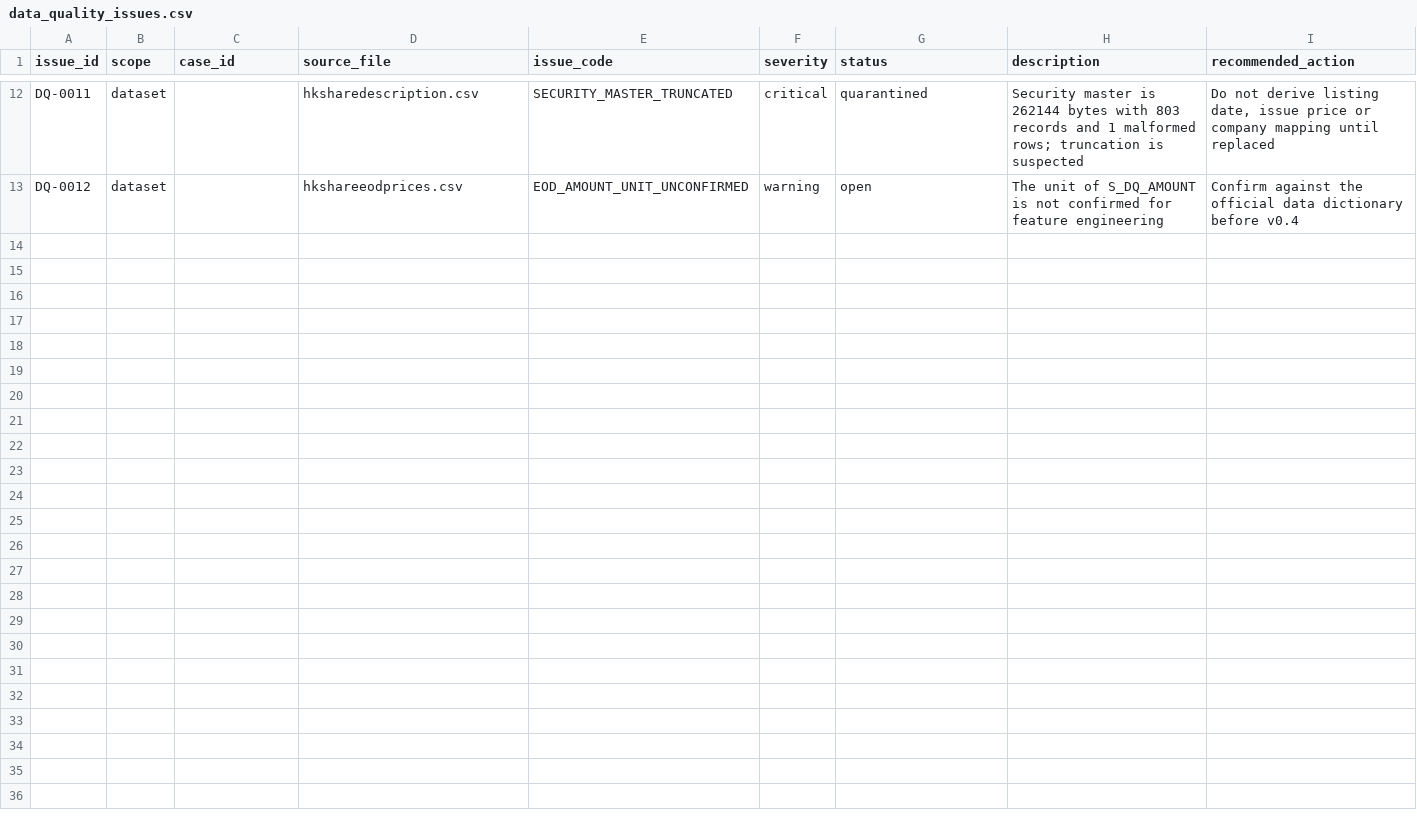
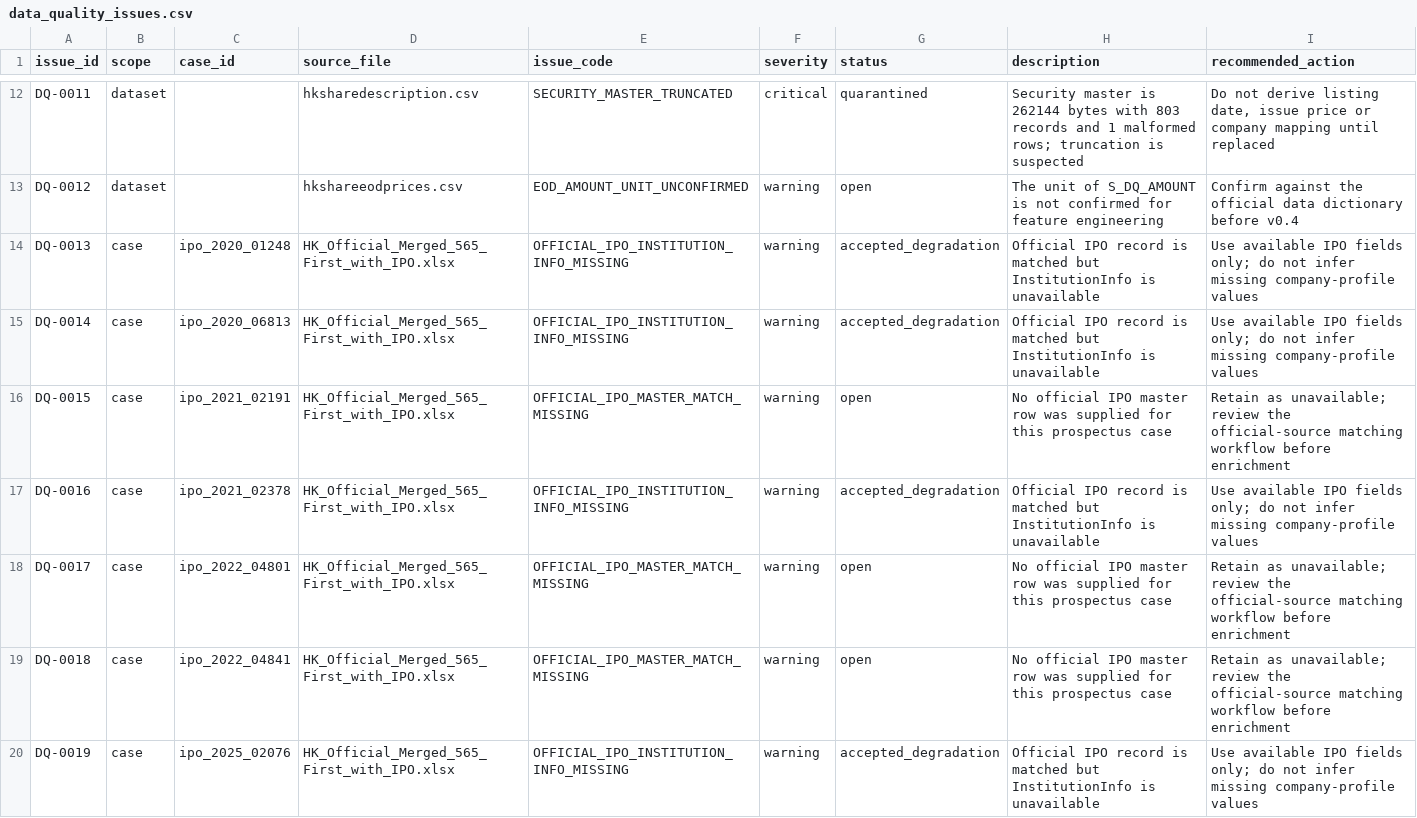
Before and after one commit to richardssheik107-hub/hk-ipo-risk-agents, a CSV file: data/catalog/data_quality_issues.csv, drawn as a sheet; only a part is shown, gaps mark what is left out.

Commit message:
feat(b1): add official IPO master bridge

```diff
--- a/data/catalog/data_quality_issues.csv
+++ b/data/catalog/data_quality_issues.csv
@@ -13 +13,8 @@ DQ-0011,dataset,,hksharedescription.csv,SECURITY_MASTER_TRUNCATED,critical,quara
 DQ-0012,dataset,,hkshareeodprices.csv,EOD_AMOUNT_UNIT_UNCONFIRMED,warning,open,The unit of S_DQ_AMOUNT is not confirmed for feature engineering,Confirm against the official data dictionary before v0.4
+DQ-0013,case,ipo_2020_01248,HK_Official_Merged_565_First_with_IPO.xlsx,OFFICIAL_IPO_INSTITUTION_INFO_MISSING,warning,accepted_degradation,Official IPO record is matched but InstitutionInfo is unavailable,Use available IPO fields only; do not infer missing company-profile values
+DQ-0014,case,ipo_2020_06813,HK_Official_Merged_565_First_with_IPO.xlsx,OFFICIAL_IPO_INSTITUTION_INFO_MISSING,warning,accepted_degradation,Official IPO record is matched but InstitutionInfo is unavailable,Use available IPO fields only; do not infer missing company-profile values
+DQ-0015,case,ipo_2021_02191,HK_Official_Merged_565_First_with_IPO.xlsx,OFFICIAL_IPO_MASTER_MATCH_MISSING,warning,open,No official IPO master row was supplied for this prospectus case,Retain as unavailable; review the official-source matching workflow before enrichment
+DQ-0016,case,ipo_2021_02378,HK_Official_Merged_565_First_with_IPO.xlsx,OFFICIAL_IPO_INSTITUTION_INFO_MISSING,warning,accepted_degradation,Official IPO record is matched but InstitutionInfo is unavailable,Use available IPO fields only; do not infer missing company-profile values
+DQ-0017,case,ipo_2022_04801,HK_Official_Merged_565_First_with_IPO.xlsx,OFFICIAL_IPO_MASTER_MATCH_MISSING,warning,open,No official IPO master row was supplied for this prospectus case,Retain as unavailable; review the official-source matching workflow before enrichment
+DQ-0018,case,ipo_2022_04841,HK_Official_Merged_565_First_with_IPO.xlsx,OFFICIAL_IPO_MASTER_MATCH_MISSING,warning,open,No official IPO master row was supplied for this prospectus case,Retain as unavailable; review the official-source matching workflow before enrichment
+DQ-0019,case,ipo_2025_02076,HK_Official_Merged_565_First_with_IPO.xlsx,OFFICIAL_IPO_INSTITUTION_INFO_MISSING,warning,accepted_degradation,Official IPO record is matched but InstitutionInfo is unavailable,Use available IPO fields only; do not infer missing company-profile values
```
Also changed, not shown: 7 other files.
